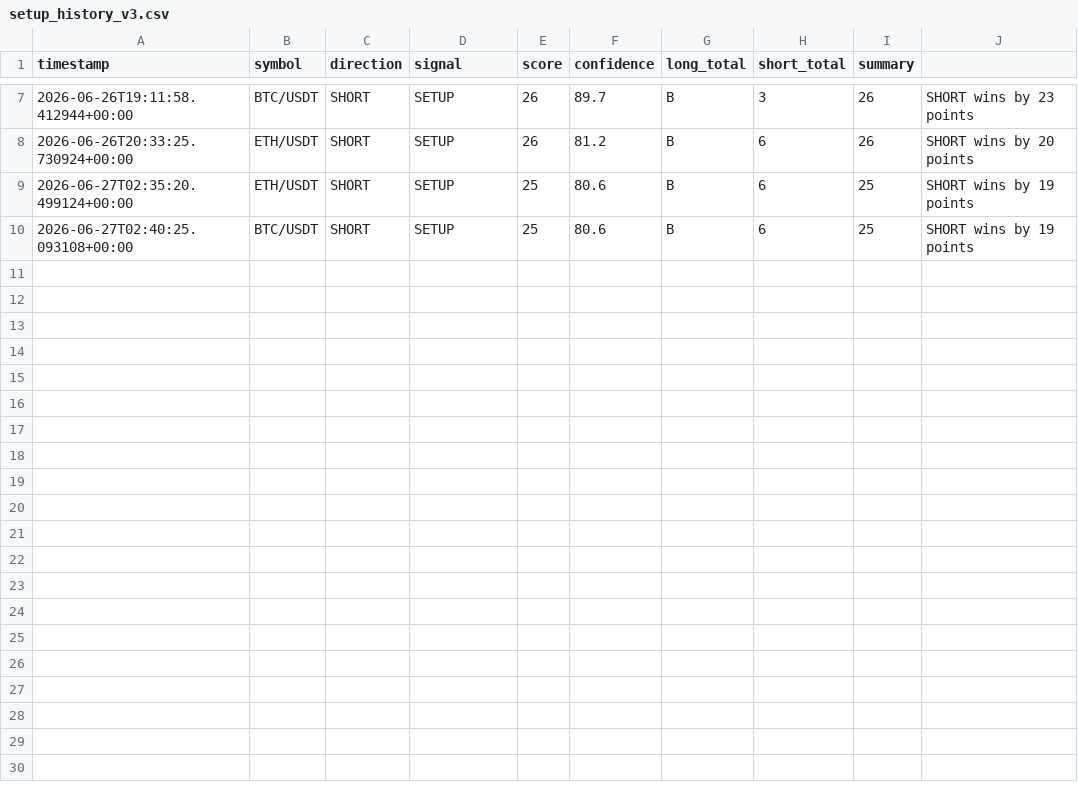
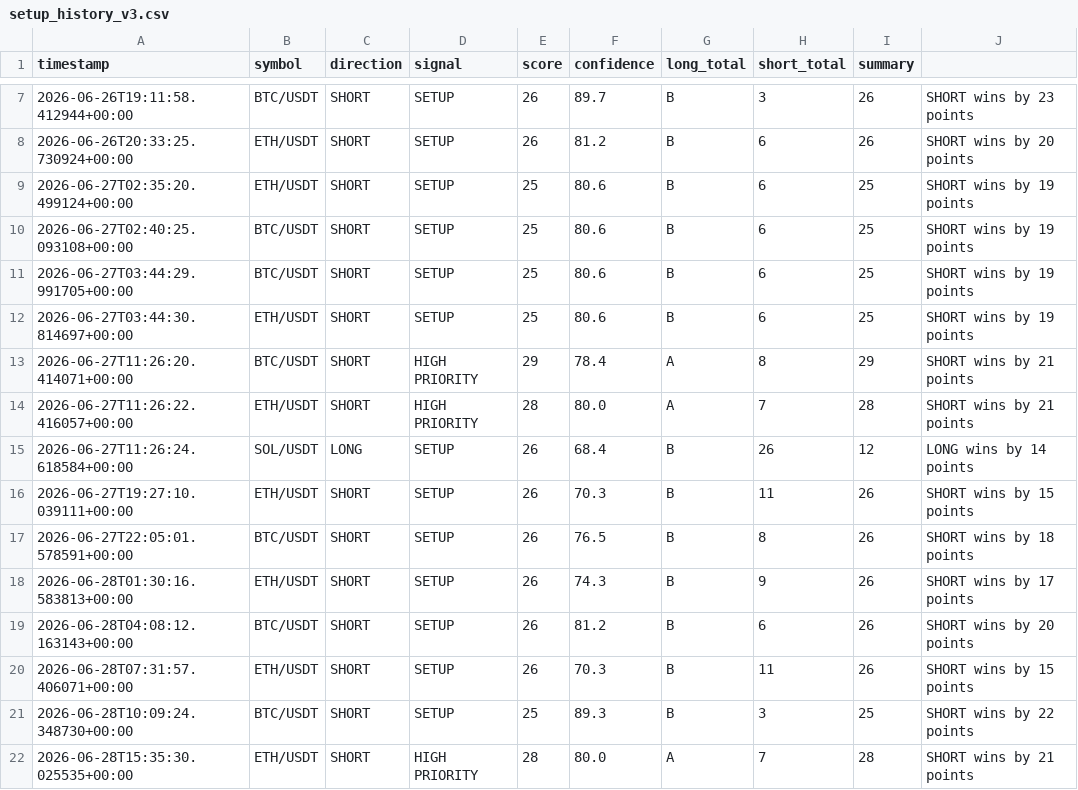
Before and after one commit to jenyademchenko35-web/AITradingAgent, a CSV file: setup_history_v3.csv, drawn as a sheet; only a part is shown, gaps mark what is left out.

```diff
--- a/setup_history_v3.csv
+++ b/setup_history_v3.csv
@@ -10 +10,13 @@ timestamp,symbol,direction,signal,score,confidence,long_total,short_total,summar
 2026-06-27T02:40:25.093108+00:00,BTC/USDT,SHORT,SETUP,25,80.6,B,6,25,SHORT wins by 19 points
+2026-06-27T03:44:29.991705+00:00,BTC/USDT,SHORT,SETUP,25,80.6,B,6,25,SHORT wins by 19 points
+2026-06-27T03:44:30.814697+00:00,ETH/USDT,SHORT,SETUP,25,80.6,B,6,25,SHORT wins by 19 points
+2026-06-27T11:26:20.414071+00:00,BTC/USDT,SHORT,HIGH PRIORITY,29,78.4,A,8,29,SHORT wins by 21 points
+2026-06-27T11:26:22.416057+00:00,ETH/USDT,SHORT,HIGH PRIORITY,28,80.0,A,7,28,SHORT wins by 21 points
+2026-06-27T11:26:24.618584+00:00,SOL/USDT,LONG,SETUP,26,68.4,B,26,12,LONG wins by 14 points
+2026-06-27T19:27:10.039111+00:00,ETH/USDT,SHORT,SETUP,26,70.3,B,11,26,SHORT wins by 15 points
+2026-06-27T22:05:01.578591+00:00,BTC/USDT,SHORT,SETUP,26,76.5,B,8,26,SHORT wins by 18 points
+2026-06-28T01:30:16.583813+00:00,ETH/USDT,SHORT,SETUP,26,74.3,B,9,26,SHORT wins by 17 points
+2026-06-28T04:08:12.163143+00:00,BTC/USDT,SHORT,SETUP,26,81.2,B,6,26,SHORT wins by 20 points
+2026-06-28T07:31:57.406071+00:00,ETH/USDT,SHORT,SETUP,26,70.3,B,11,26,SHORT wins by 15 points
+2026-06-28T10:09:24.348730+00:00,BTC/USDT,SHORT,SETUP,25,89.3,B,3,25,SHORT wins by 22 points
+2026-06-28T15:35:30.025535+00:00,ETH/USDT,SHORT,HIGH PRIORITY,28,80.0,A,7,28,SHORT wins by 21 points
```
Also changed, not shown: 14 other files.
